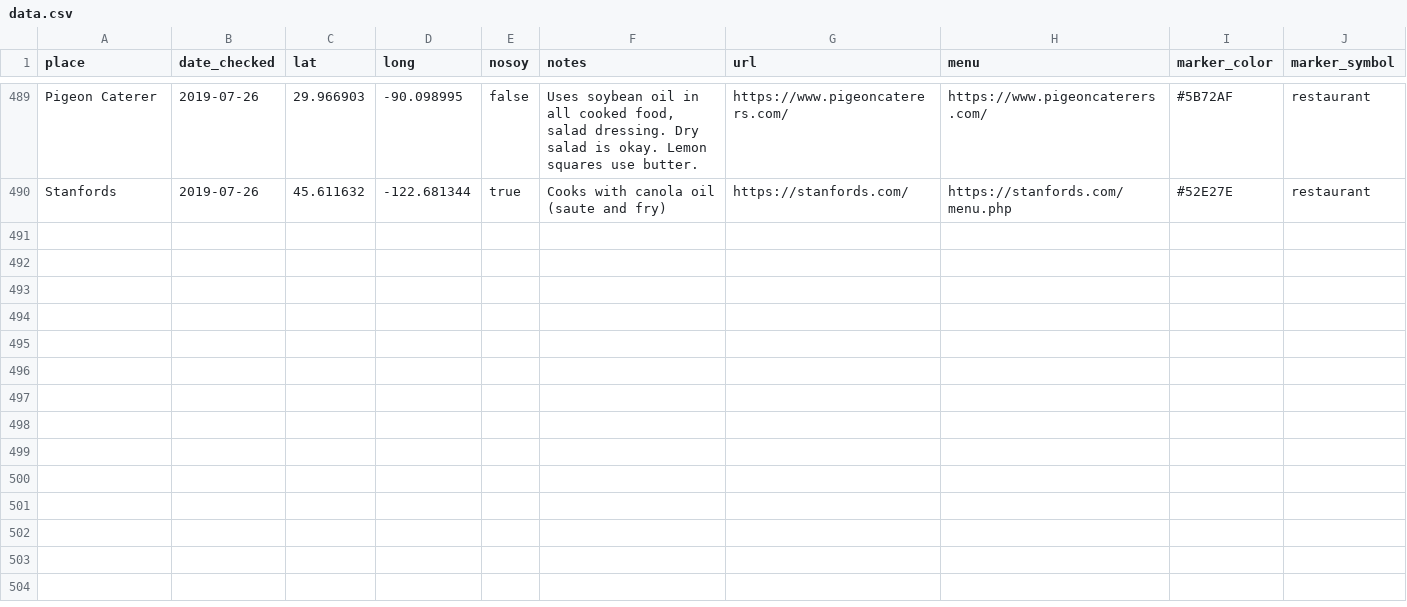
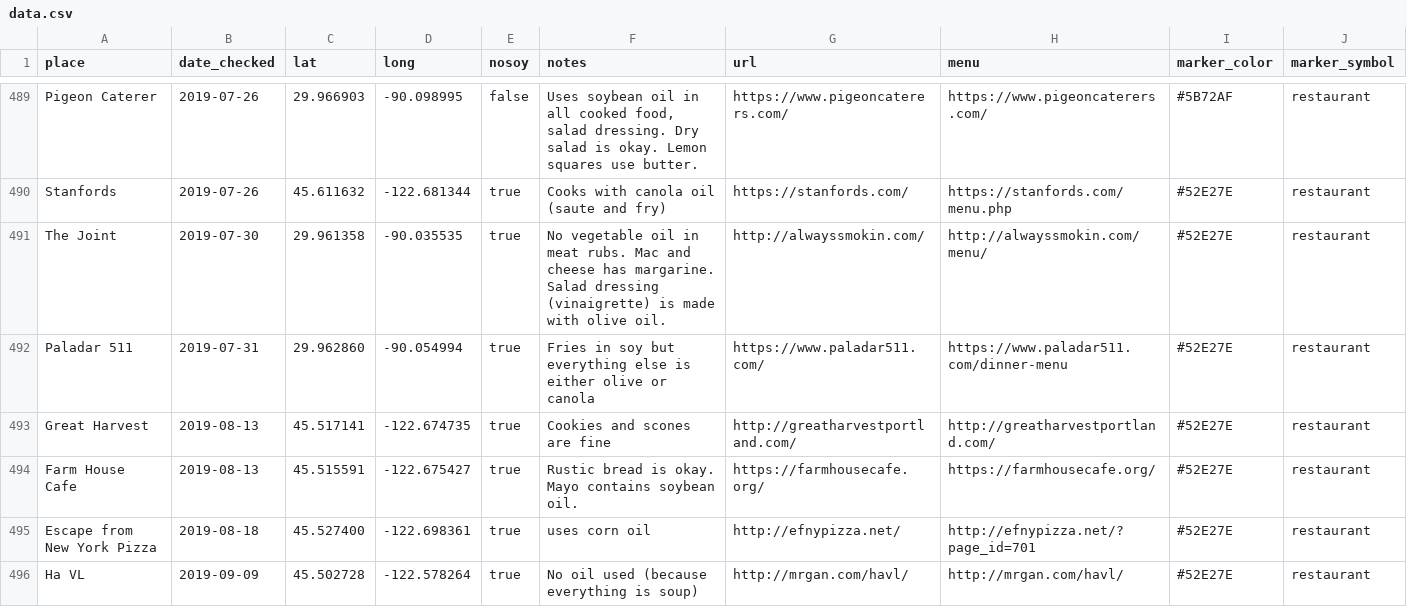
Before and after one commit to sckott/soylocs, a CSV file: data.csv, drawn as a sheet; only a part is shown, gaps mark what is left out.

```diff
--- a/data.csv
+++ b/data.csv
@@ -490 +490,7 @@
 "Stanfords","2019-07-26",45.611632,-122.681344,"true","Cooks with canola oil (saute and fry)","https://stanfords.com/","https://stanfords.com/menu.php","#52E27E","restaurant"
+"The Joint","2019-07-30",29.961358,-90.035535,"true","No vegetable oil in meat rubs. Mac and cheese has margarine. Salad dressing (vinaigrette) is made with olive oil.","http://alwayssmokin.com/","http://alwayssmokin.com/menu/","#52E27E","restaurant"
+"Paladar 511","2019-07-31",29.962860,-90.054994,"true","Fries in soy but everything else is either olive or canola","https://www.paladar511.com/","https://www.paladar511.com/dinner-menu","#52E27E","restaurant"
+"Great Harvest","2019-08-13",45.517141,-122.674735,"true","Cookies and scones are fine","http://greatharvestportland.com/","http://greatharvestportland.com/","#52E27E","restaurant"
+"Farm House Cafe","2019-08-13",45.515591,-122.675427,"true","Rustic bread is okay. Mayo contains soybean oil.","https://farmhousecafe.org/","https://farmhousecafe.org/","#52E27E","restaurant"
+"Escape from New York Pizza","2019-08-18",45.527400,-122.698361,"true","uses corn oil","http://efnypizza.net/","http://efnypizza.net/?page_id=701","#52E27E","restaurant"
+"Ha VL","2019-09-09",45.502728,-122.578264,"true","No oil used (because everything is soup)","http://mrgan.com/havl/","http://mrgan.com/havl/","#52E27E","restaurant"
```
Also changed, not shown: 1 other file.
